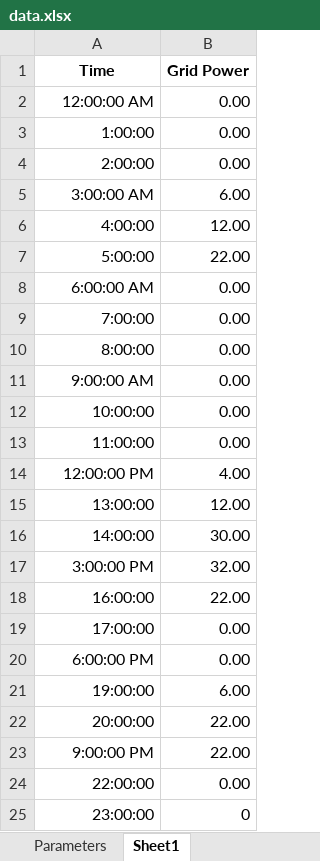
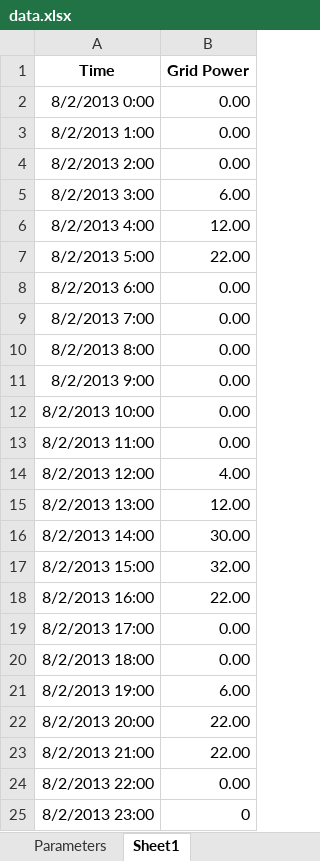
Before and after one commit to kenzoGuilherme/ev_fleet_charging, an Excel workbook: data.xlsx, sheet Sheet1, drawn as a sheet; values as stored, in another font and other column widths than the file's, no borders; the diff names each change by its address in the sheet, - before the commit and + after, or states it on an @@ line.

```diff
--- a/data.xlsx (sheet Sheet1)
+++ b/data.xlsx (sheet Sheet1)
-A2 (Time): 12:00:00 AM
+A2 (Time): 8/2/2013 0:00
-A3 (Time): 1:00:00
+A3 (Time): 8/2/2013 1:00
-A4 (Time): 2:00:00
+A4 (Time): 8/2/2013 2:00
-A5 (Time): 3:00:00 AM
+A5 (Time): 8/2/2013 3:00
-A6 (Time): 4:00:00
+A6 (Time): 8/2/2013 4:00
-A7 (Time): 5:00:00
+A7 (Time): 8/2/2013 5:00
-A8 (Time): 6:00:00 AM
+A8 (Time): 8/2/2013 6:00
-A9 (Time): 7:00:00
+A9 (Time): 8/2/2013 7:00
-A10 (Time): 8:00:00
+A10 (Time): 8/2/2013 8:00
-A11 (Time): 9:00:00 AM
+A11 (Time): 8/2/2013 9:00
-A12 (Time): 10:00:00
+A12 (Time): 8/2/2013 10:00
-A13 (Time): 11:00:00
+A13 (Time): 8/2/2013 11:00
-A14 (Time): 12:00:00 PM
+A14 (Time): 8/2/2013 12:00
-A15 (Time): 13:00:00
+A15 (Time): 8/2/2013 13:00
-A16 (Time): 14:00:00
+A16 (Time): 8/2/2013 14:00
-A17 (Time): 3:00:00 PM
+A17 (Time): 8/2/2013 15:00
-A18 (Time): 16:00:00
+A18 (Time): 8/2/2013 16:00
-A19 (Time): 17:00:00
+A19 (Time): 8/2/2013 17:00
-A20 (Time): 6:00:00 PM
+A20 (Time): 8/2/2013 18:00
-A21 (Time): 19:00:00
+A21 (Time): 8/2/2013 19:00
-A22 (Time): 20:00:00
+A22 (Time): 8/2/2013 20:00
-A23 (Time): 9:00:00 PM
+A23 (Time): 8/2/2013 21:00
-A24 (Time): 22:00:00
+A24 (Time): 8/2/2013 22:00
-A25 (Time): 23:00:00
+A25 (Time): 8/2/2013 23:00
```
Also changed, not shown: sheet BESS, 14 other files.
